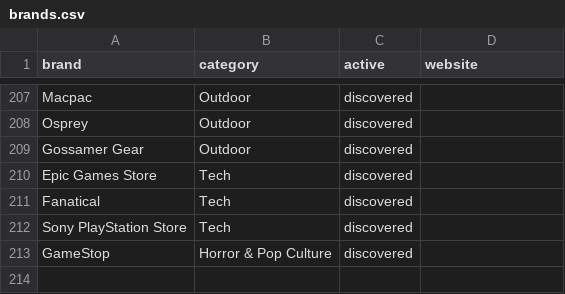
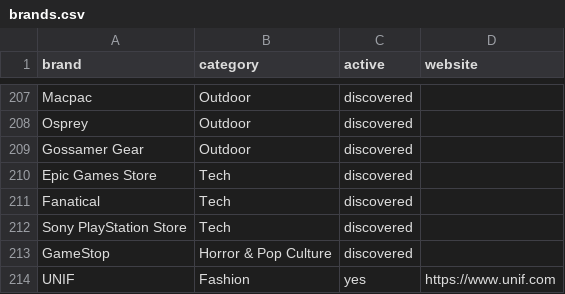
Before and after one commit to ninar12/black-friday-deal-hunter, a CSV file: data/brands.csv, drawn as a sheet; only a part is shown, gaps mark what is left out.

```diff
--- a/data/brands.csv
+++ b/data/brands.csv
@@ -213 +213,2 @@ Sony PlayStation Store,Tech,discovered,
 GameStop,Horror & Pop Culture,discovered,
+UNIF,Fashion,yes,https://www.unif.com
```
